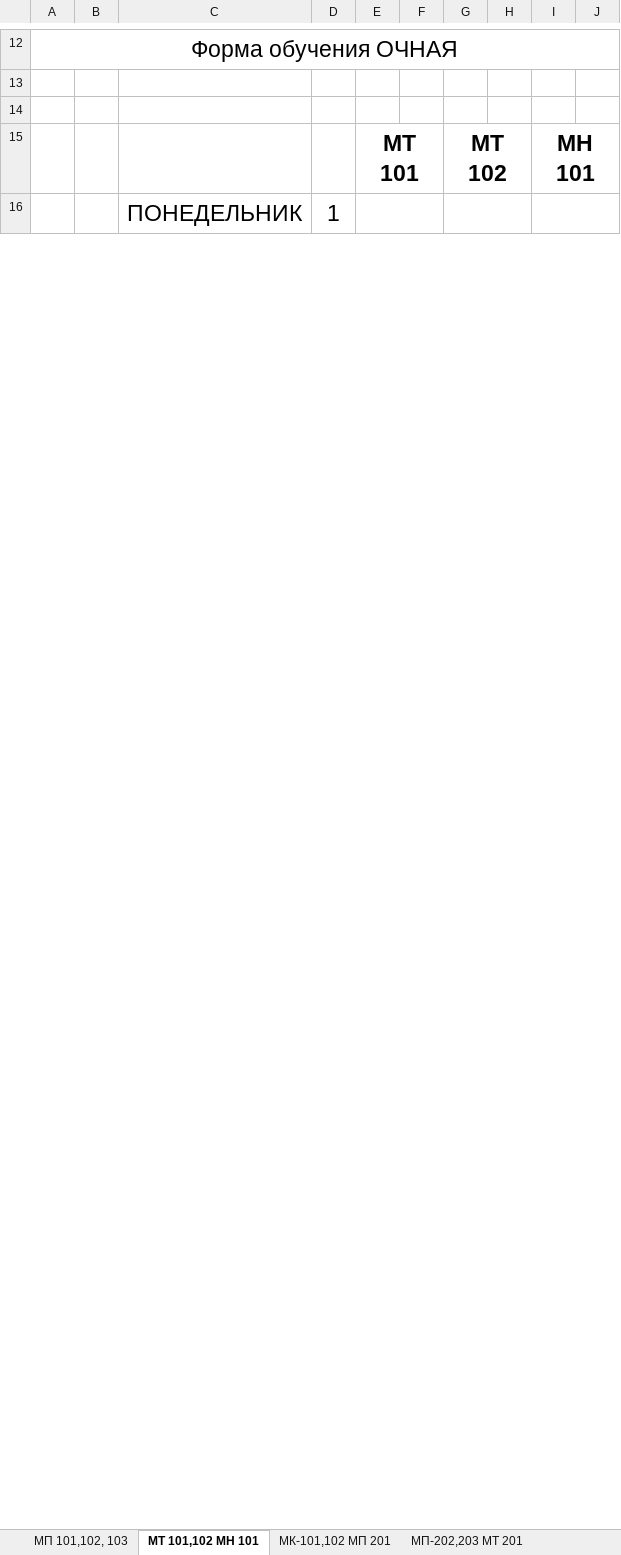
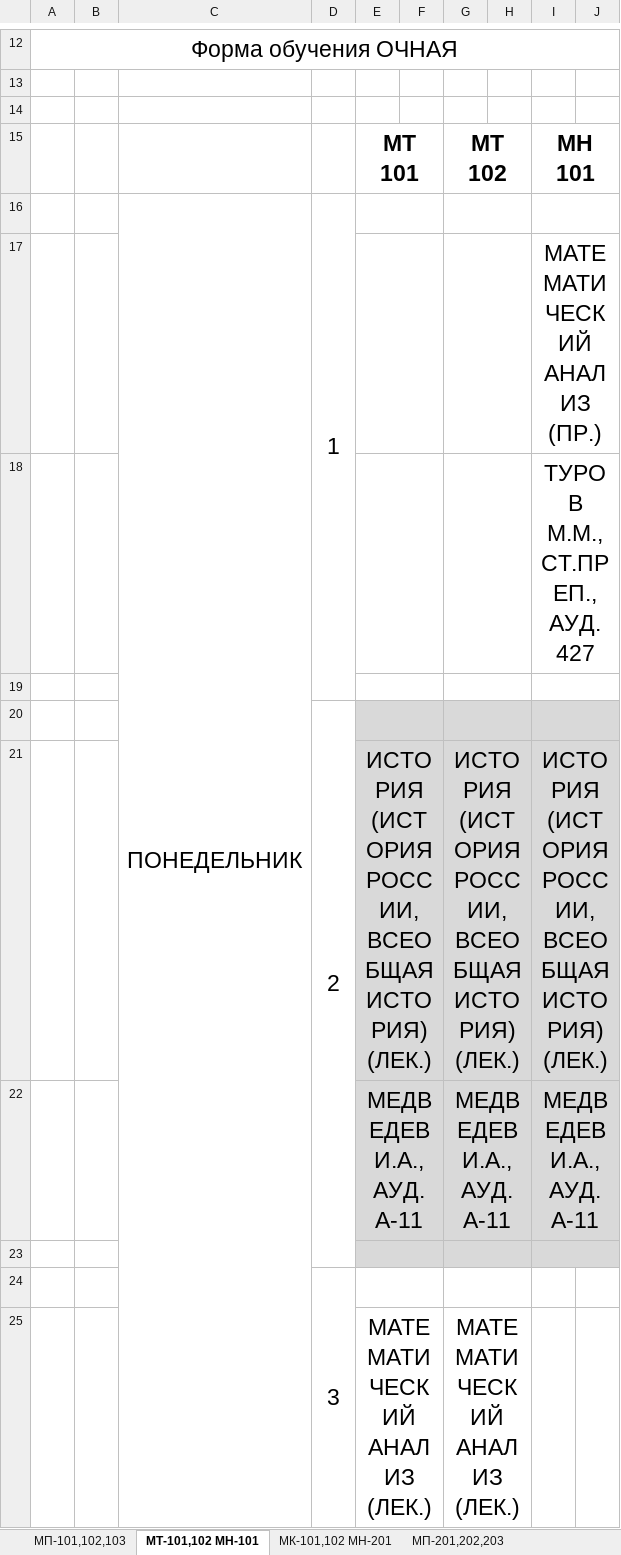
Before and after one commit to mograe/csus, an Excel workbook: math.xlsx, sheet МТ-101,102 МН-101, drawn as a sheet; only a part is shown, gaps mark what is left out; values as stored, in another font and other column widths than the file's, no borders; removed rows and columns are numbered as before the commit, all else as after; the diff covers the shown part only; the diff names each change by its address in the sheet, - before the commit and + after, or states it on an @@ line.

```diff
--- a/math.xlsx (sheet МТ-101,102 МН-101)
+++ b/math.xlsx (sheet МТ-101,102 МН-101)
-sheet tab: МП 101,102, 103
+sheet tab: МП-101,102,103
-sheet tab: МТ 101,102 МН 101
+sheet tab: МТ-101,102 МН-101
-sheet tab: МК-101,102 МП 201
+sheet tab: МК-101,102 МН-201
-sheet tab: МП-202,203 МТ 201
+sheet tab: МП-201,202,203
-C16:C35 merged
+C16:C31 merged
-D16:D19 merged
+D16:D19 merged
+row 17:  |  |  |  |  |  |  |  | МАТЕМАТИЧЕСКИЙ АНАЛИЗ (ПР.)
+row 18:  |  |  |  |  |  |  |  | ТУРОВ М.М., СТ.ПРЕП., АУД. 427
+row 19: (empty)
@@ row 41 moved to row 20: 2 @@
+row 21:  |  |  |  | ИСТОРИЯ (ИСТОРИЯ РОССИИ, ВСЕОБЩАЯ ИСТОРИЯ) (ЛЕК.) |  | ИСТОРИЯ (ИСТОРИЯ РОССИИ, ВСЕОБЩАЯ ИСТОРИЯ) (ЛЕК.) |  | ИСТОРИЯ (ИСТОРИЯ РОССИИ, ВСЕОБЩАЯ ИСТОРИЯ) (ЛЕК.)
+row 22:  |  |  |  | МЕДВЕДЕВ И.А., АУД. А-11 |  | МЕДВЕДЕВ И.А., АУД. А-11 |  | МЕДВЕДЕВ И.А., АУД. А-11
+row 23: (empty)
+row 25:  |  |  |  | МАТЕМАТИЧЕСКИЙ АНАЛИЗ (ЛЕК.) |  | МАТЕМАТИЧЕСКИЙ АНАЛИЗ (ЛЕК.)
```
Also changed, not shown: 58 added rows, 89 removed rows, 9 moved rows, 12 edited cells, cell formats and merged cells elsewhere in this sheet, sheet МП-101,102,103, sheet МК-101,102 МН-201, sheet МТ-301,302 МП-301, sheet МП-201,202,203, sheet МК-401 МК-501 ММм-101, sheet МТ-201,202 МК-201,202, 2 more sheets, other sheet tabs, 2 other files.
